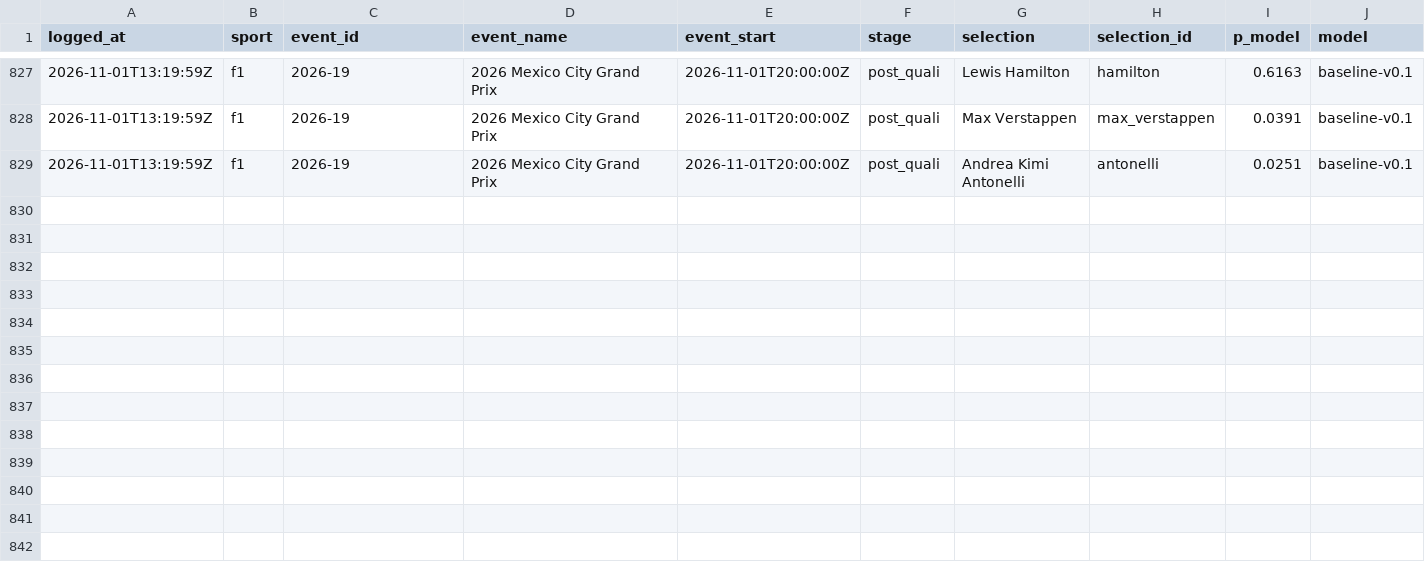
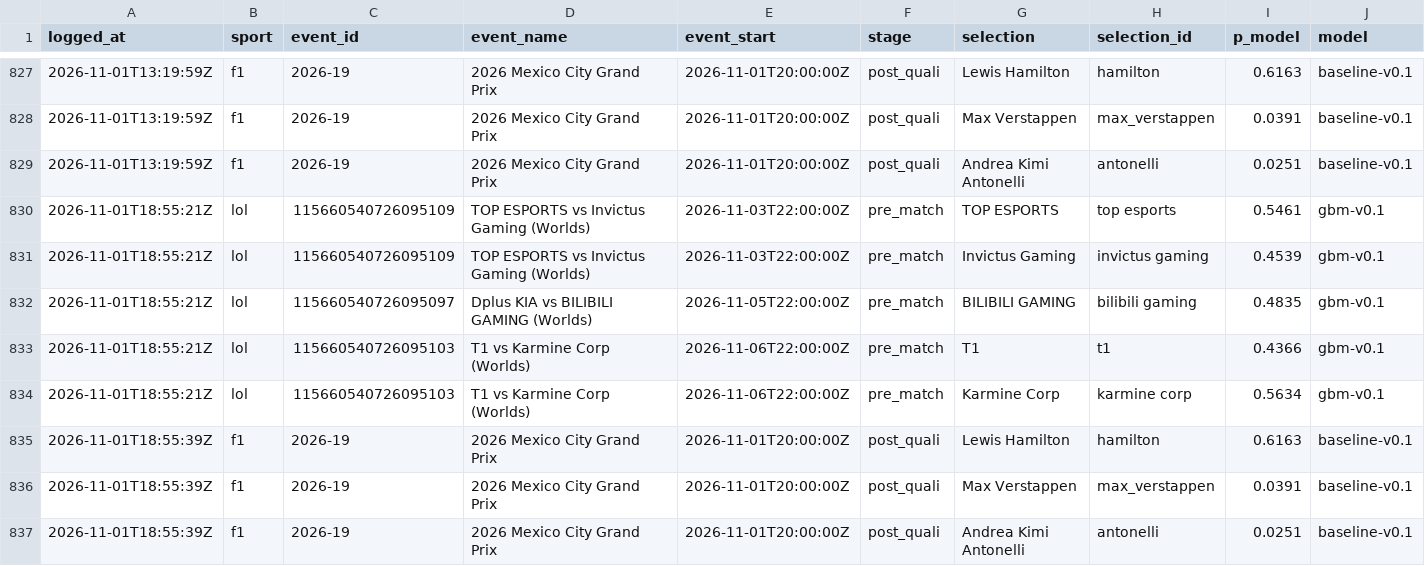
Before and after one commit to huuhuannt1998/f1-lol-quant, a CSV file: ledger/predictions.csv, drawn as a sheet; only a part is shown, gaps mark what is left out; rows hold the shown columns only; the diff names each change by its address in the sheet, - before the commit and + after, or states it on an @@ line.

```diff
--- a/ledger/predictions.csv
+++ b/ledger/predictions.csv
+row 830: 2026-11-01T18:55:21Z | lol | 115660540726095109 | TOP ESPORTS vs Invictus Gaming (Worlds) | 2026-11-03T22:00:00Z | pre_match | TOP ESPORTS | top esports | 0.5461 | gbm-v0.1
+row 831: 2026-11-01T18:55:21Z | lol | 115660540726095109 | TOP ESPORTS vs Invictus Gaming (Worlds) | 2026-11-03T22:00:00Z | pre_match | Invictus Gaming | invictus gaming | 0.4539 | gbm-v0.1
+row 832: 2026-11-01T18:55:21Z | lol | 115660540726095097 | Dplus KIA vs BILIBILI GAMING (Worlds) | 2026-11-05T22:00:00Z | pre_match | BILIBILI GAMING | bilibili gaming | 0.4835 | gbm-v0.1
+row 833: 2026-11-01T18:55:21Z | lol | 115660540726095103 | T1 vs Karmine Corp (Worlds) | 2026-11-06T22:00:00Z | pre_match | T1 | t1 | 0.4366 | gbm-v0.1
+row 834: 2026-11-01T18:55:21Z | lol | 115660540726095103 | T1 vs Karmine Corp (Worlds) | 2026-11-06T22:00:00Z | pre_match | Karmine Corp | karmine corp | 0.5634 | gbm-v0.1
+row 835: 2026-11-01T18:55:39Z | f1 | 2026-19 | 2026 Mexico City Grand Prix | 2026-11-01T20:00:00Z | post_quali | Lewis Hamilton | hamilton | 0.6163 | baseline-v0.1
+row 836: 2026-11-01T18:55:39Z | f1 | 2026-19 | 2026 Mexico City Grand Prix | 2026-11-01T20:00:00Z | post_quali | Max Verstappen | max_verstappen | 0.0391 | baseline-v0.1
+row 837: 2026-11-01T18:55:39Z | f1 | 2026-19 | 2026 Mexico City Grand Prix | 2026-11-01T20:00:00Z | post_quali | Andrea Kimi Antonelli | antonelli | 0.0251 | baseline-v0.1
```
Also changed, not shown: 3 other files.
